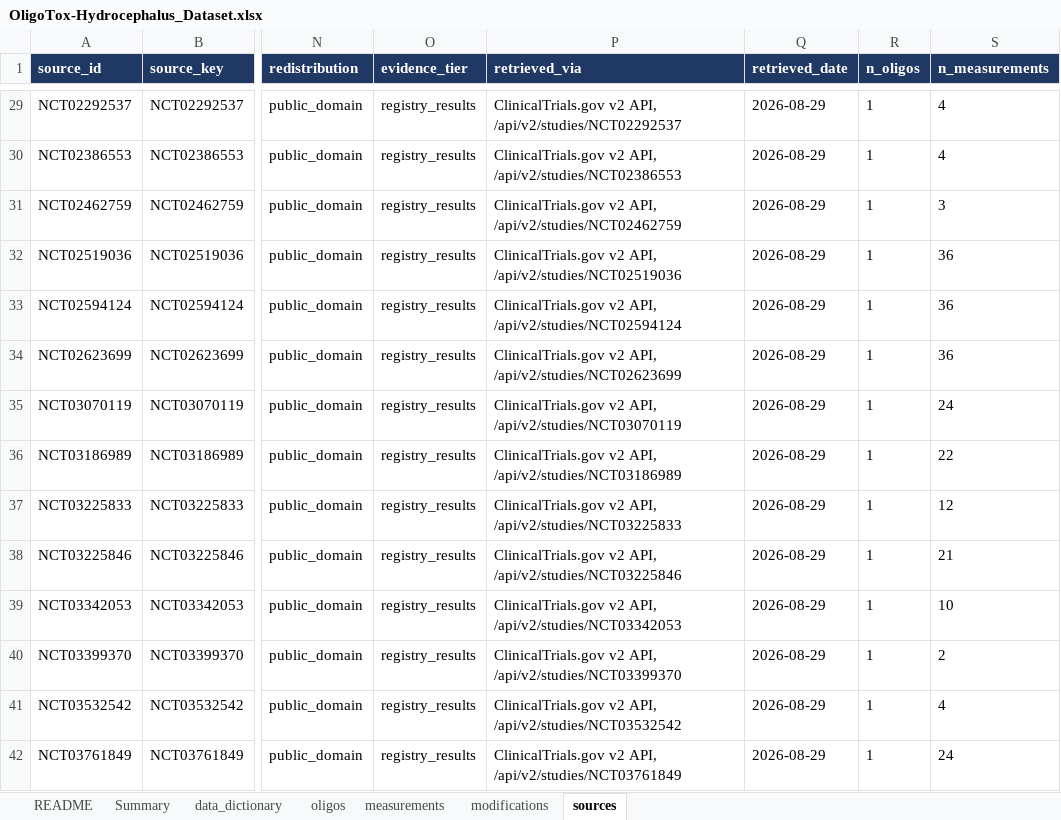
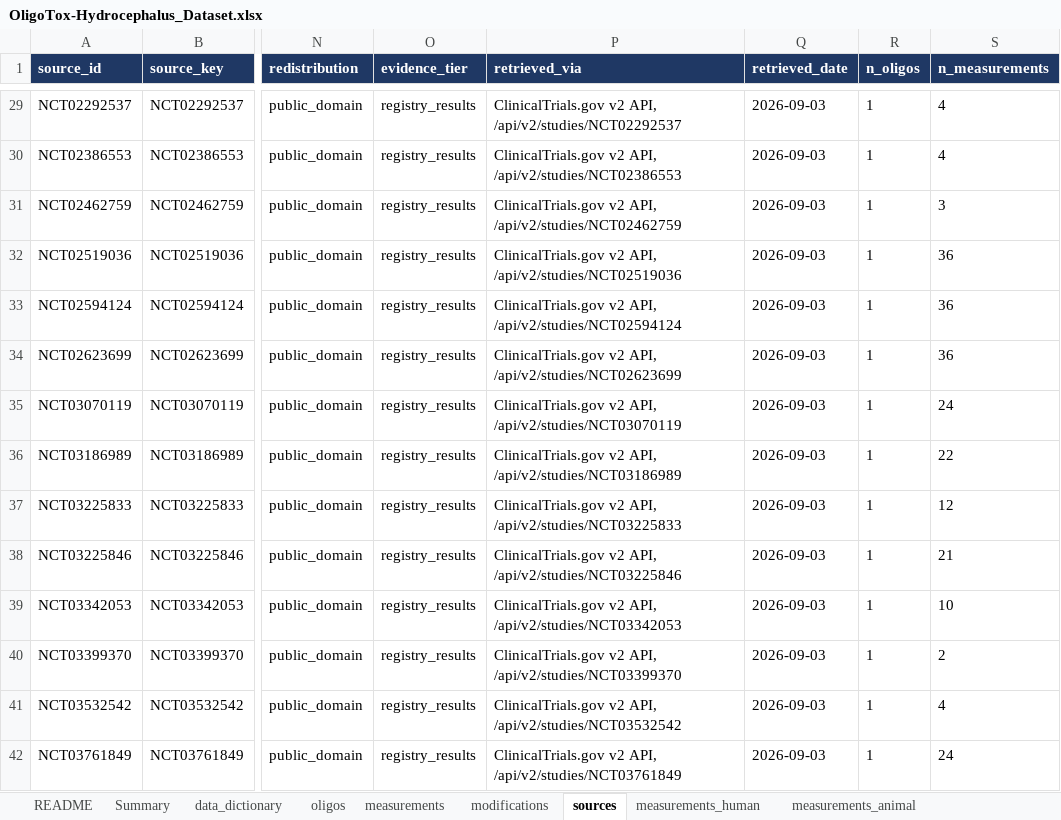
Before and after one commit to naviero1/Oligos, an Excel workbook: toxicity/hydrocephalus/OligoTox-Hydrocephalus_Dataset.xlsx, sheet sources, drawn as a sheet; only a part is shown, gaps mark what is left out; values as stored, in another font and other column widths than the file's, no borders; the diff covers the shown part only; the diff names each change by its address in the sheet, - before the commit and + after, or states it on an @@ line.

```diff
--- a/toxicity/hydrocephalus/OligoTox-Hydrocephalus_Dataset.xlsx (sheet sources)
+++ b/toxicity/hydrocephalus/OligoTox-Hydrocephalus_Dataset.xlsx (sheet sources)
+sheet tab: measurements_human
+sheet tab: measurements_animal
-Q29:Q42 (retrieved_date): 2026-08-29
+Q29:Q42 (retrieved_date): 2026-09-03
```
Also changed, not shown: 45 edited cells elsewhere in this sheet, sheet Summary, sheet README, sheet measurements, sheet data_dictionary, 10 other files.
